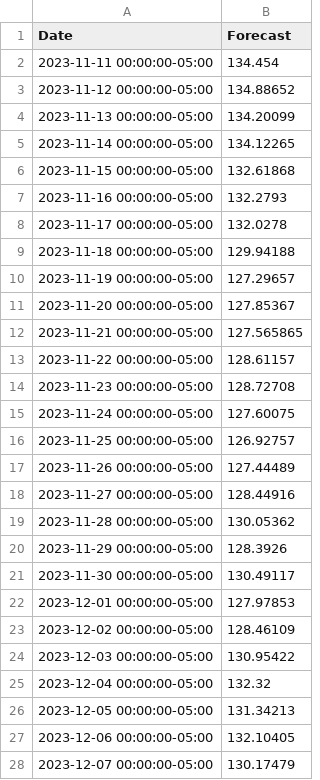
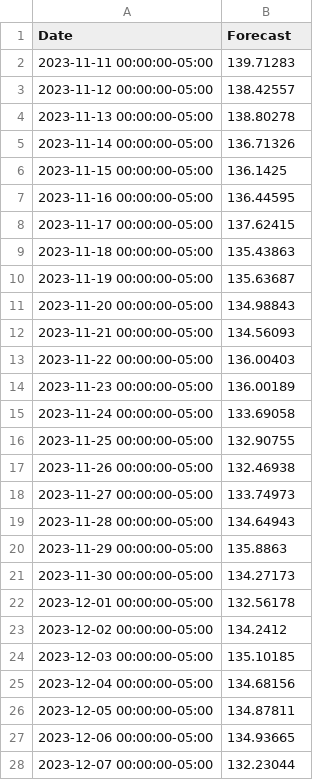
Before and after one commit to mariaachim/stock-market-forecast-application, a CSV file: static/forecasts.csv, drawn as a sheet; only a part is shown; the diff covers the shown part only.

```diff
--- a/static/forecasts.csv
+++ b/static/forecasts.csv
@@ -1,28 +1,28 @@
 Date,Forecast
-2023-11-11 00:00:00-05:00,134.454
-2023-11-12 00:00:00-05:00,134.88652
-2023-11-13 00:00:00-05:00,134.20099
-2023-11-14 00:00:00-05:00,134.12265
-2023-11-15 00:00:00-05:00,132.61868
-2023-11-16 00:00:00-05:00,132.2793
-2023-11-17 00:00:00-05:00,132.0278
-2023-11-18 00:00:00-05:00,129.94188
-2023-11-19 00:00:00-05:00,127.29657
-2023-11-20 00:00:00-05:00,127.85367
-2023-11-21 00:00:00-05:00,127.565865
-2023-11-22 00:00:00-05:00,128.61157
-2023-11-23 00:00:00-05:00,128.72708
-2023-11-24 00:00:00-05:00,127.60075
-2023-11-25 00:00:00-05:00,126.92757
-2023-11-26 00:00:00-05:00,127.44489
-2023-11-27 00:00:00-05:00,128.44916
-2023-11-28 00:00:00-05:00,130.05362
-2023-11-29 00:00:00-05:00,128.3926
-2023-11-30 00:00:00-05:00,130.49117
-2023-12-01 00:00:00-05:00,127.97853
-2023-12-02 00:00:00-05:00,128.46109
-2023-12-03 00:00:00-05:00,130.95422
-2023-12-04 00:00:00-05:00,132.32
-2023-12-05 00:00:00-05:00,131.34213
-2023-12-06 00:00:00-05:00,132.10405
-2023-12-07 00:00:00-05:00,130.17479
+2023-11-11 00:00:00-05:00,139.71283
+2023-11-12 00:00:00-05:00,138.42557
+2023-11-13 00:00:00-05:00,138.80278
+2023-11-14 00:00:00-05:00,136.71326
+2023-11-15 00:00:00-05:00,136.1425
+2023-11-16 00:00:00-05:00,136.44595
+2023-11-17 00:00:00-05:00,137.62415
+2023-11-18 00:00:00-05:00,135.43863
+2023-11-19 00:00:00-05:00,135.63687
+2023-11-20 00:00:00-05:00,134.98843
+2023-11-21 00:00:00-05:00,134.56093
+2023-11-22 00:00:00-05:00,136.00403
+2023-11-23 00:00:00-05:00,136.00189
+2023-11-24 00:00:00-05:00,133.69058
+2023-11-25 00:00:00-05:00,132.90755
+2023-11-26 00:00:00-05:00,132.46938
+2023-11-27 00:00:00-05:00,133.74973
+2023-11-28 00:00:00-05:00,134.64943
+2023-11-29 00:00:00-05:00,135.8863
+2023-11-30 00:00:00-05:00,134.27173
+2023-12-01 00:00:00-05:00,132.56178
+2023-12-02 00:00:00-05:00,134.2412
+2023-12-03 00:00:00-05:00,135.10185
+2023-12-04 00:00:00-05:00,134.68156
+2023-12-05 00:00:00-05:00,134.87811
+2023-12-06 00:00:00-05:00,134.93665
+2023-12-07 00:00:00-05:00,132.23044
```
Also changed, not shown: 3 edited cells elsewhere in this file, 5 other files.
